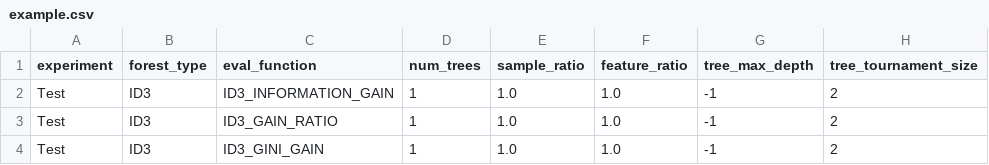
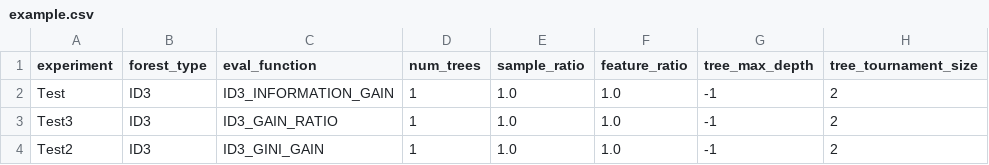
Before and after one commit to KamilMarszalek/uma, a CSV file: experiment_input/example.csv, drawn as a sheet; only a part is shown; the diff names each change by its address in the sheet, - before the commit and + after, or states it on an @@ line.

Commit message:
Saved experiments results to separate csvs

```diff
--- a/experiment_input/example.csv
+++ b/experiment_input/example.csv
-A3 (experiment): Test
+A3 (experiment): Test3
-A4 (experiment): Test
+A4 (experiment): Test2
```
Also changed, not shown: 2 other files.
